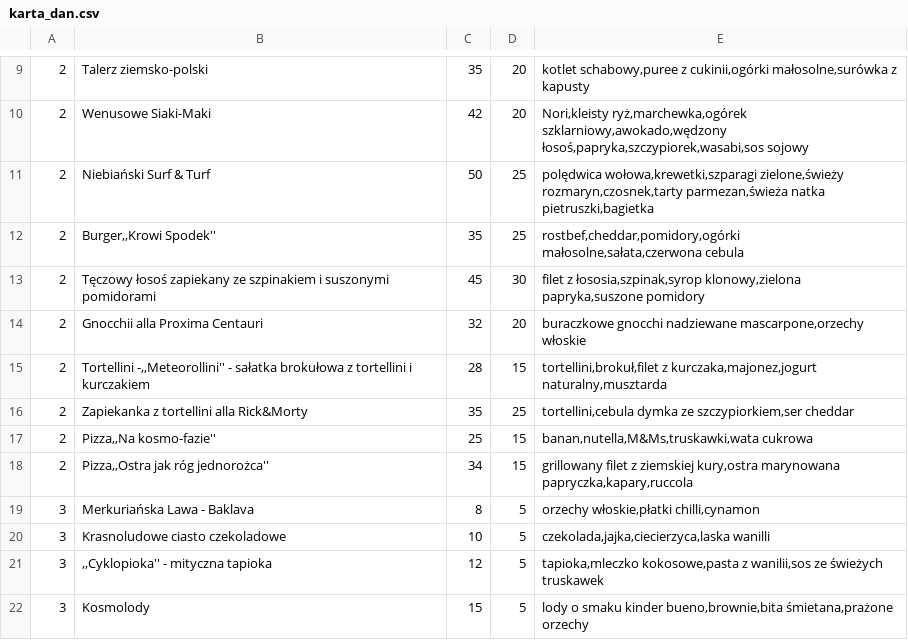
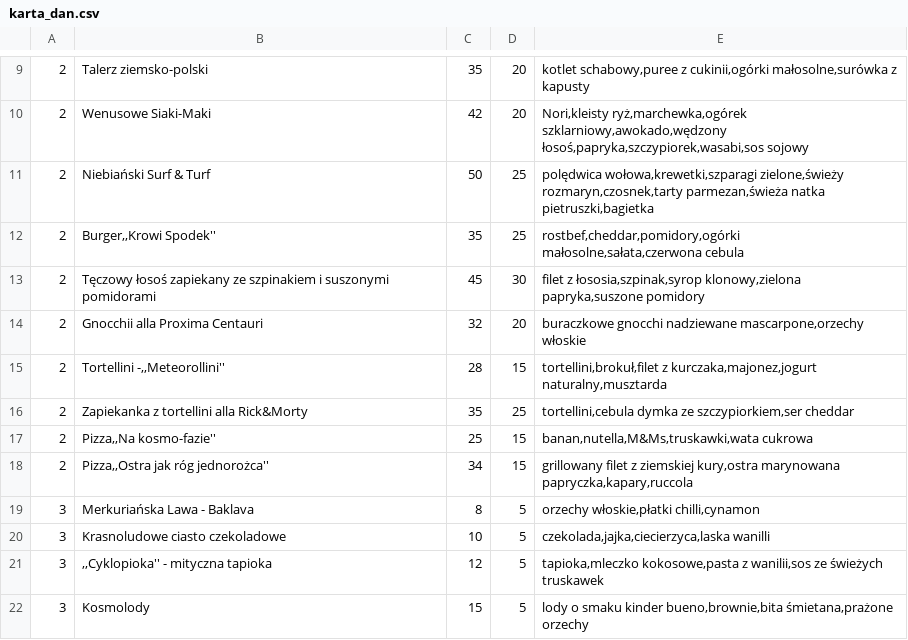
Before and after one commit to k144/tawerna, a CSV file: karta_dan.csv, drawn as a sheet; only a part is shown, gaps mark what is left out.

```diff
--- a/karta_dan.csv
+++ b/karta_dan.csv
@@ -14,3 +14,3 @@
 2;Gnocchii alla Proxima Centauri;32;20;buraczkowe gnocchi nadziewane mascarpone,orzechy włoskie
-2;Tortellini -,,Meteorollini'' - sałatka brokułowa z tortellini i kurczakiem;28;15;tortellini,brokuł,filet z kurczaka,majonez,jogurt naturalny,musztarda
+2;Tortellini -,,Meteorollini'';28;15;tortellini,brokuł,filet z kurczaka,majonez,jogurt naturalny,musztarda
 2;Zapiekanka z tortellini alla Rick&Morty;35;25;tortellini,cebula dymka ze szczypiorkiem,ser cheddar
```
Also changed, not shown: 5 other files.
